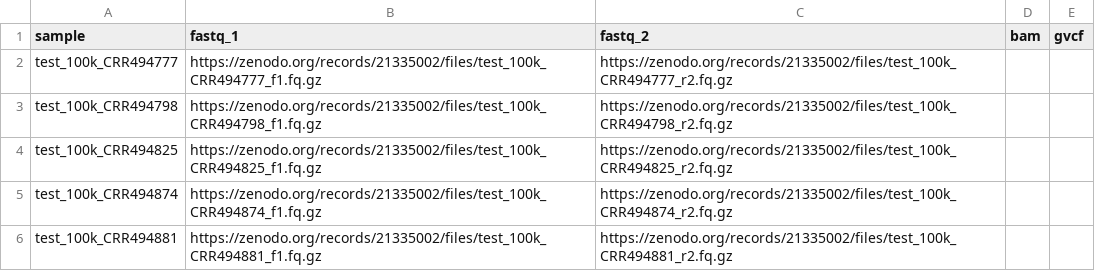
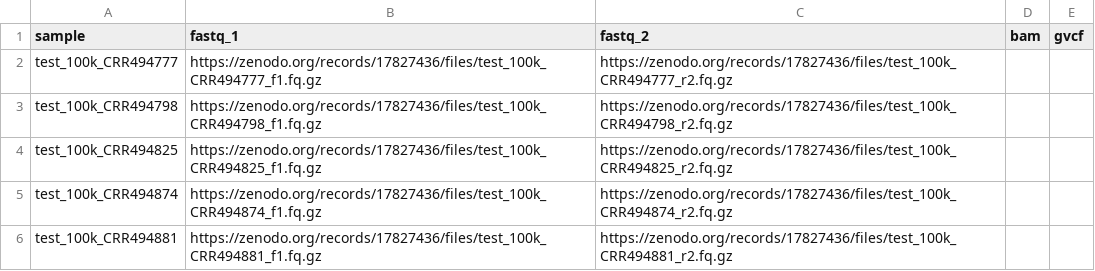
Before and after one commit to dylangrblr/Vinotype, a CSV file: assets/samplesheets/test.fastq.csv, drawn as a sheet.

```diff
--- a/assets/samplesheets/test.fastq.csv
+++ b/assets/samplesheets/test.fastq.csv
@@ -1,6 +1,6 @@
 sample,fastq_1,fastq_2,bam,gvcf
-test_100k_CRR494777,https://zenodo.org/records/21335002/files/test_100k_CRR494777_f1.fq.gz,https://zenodo.org/records/21335002/files/test_100k_CRR494777_r2.fq.gz,,
-test_100k_CRR494798,https://zenodo.org/records/21335002/files/test_100k_CRR494798_f1.fq.gz,https://zenodo.org/records/21335002/files/test_100k_CRR494798_r2.fq.gz,,
-test_100k_CRR494825,https://zenodo.org/records/21335002/files/test_100k_CRR494825_f1.fq.gz,https://zenodo.org/records/21335002/files/test_100k_CRR494825_r2.fq.gz,,
-test_100k_CRR494874,https://zenodo.org/records/21335002/files/test_100k_CRR494874_f1.fq.gz,https://zenodo.org/records/21335002/files/test_100k_CRR494874_r2.fq.gz,,
-test_100k_CRR494881,https://zenodo.org/records/21335002/files/test_100k_CRR494881_f1.fq.gz,https://zenodo.org/records/21335002/files/test_100k_CRR494881_r2.fq.gz,,
+test_100k_CRR494777,https://zenodo.org/records/17827436/files/test_100k_CRR494777_f1.fq.gz,https://zenodo.org/records/17827436/files/test_100k_CRR494777_r2.fq.gz,,
+test_100k_CRR494798,https://zenodo.org/records/17827436/files/test_100k_CRR494798_f1.fq.gz,https://zenodo.org/records/17827436/files/test_100k_CRR494798_r2.fq.gz,,
+test_100k_CRR494825,https://zenodo.org/records/17827436/files/test_100k_CRR494825_f1.fq.gz,https://zenodo.org/records/17827436/files/test_100k_CRR494825_r2.fq.gz,,
+test_100k_CRR494874,https://zenodo.org/records/17827436/files/test_100k_CRR494874_f1.fq.gz,https://zenodo.org/records/17827436/files/test_100k_CRR494874_r2.fq.gz,,
+test_100k_CRR494881,https://zenodo.org/records/17827436/files/test_100k_CRR494881_f1.fq.gz,https://zenodo.org/records/17827436/files/test_100k_CRR494881_r2.fq.gz,,
```
Also changed, not shown: assets/samplesheets/test.bam.csv, assets/samplesheets/test.gvcf.csv, 8 other files.
